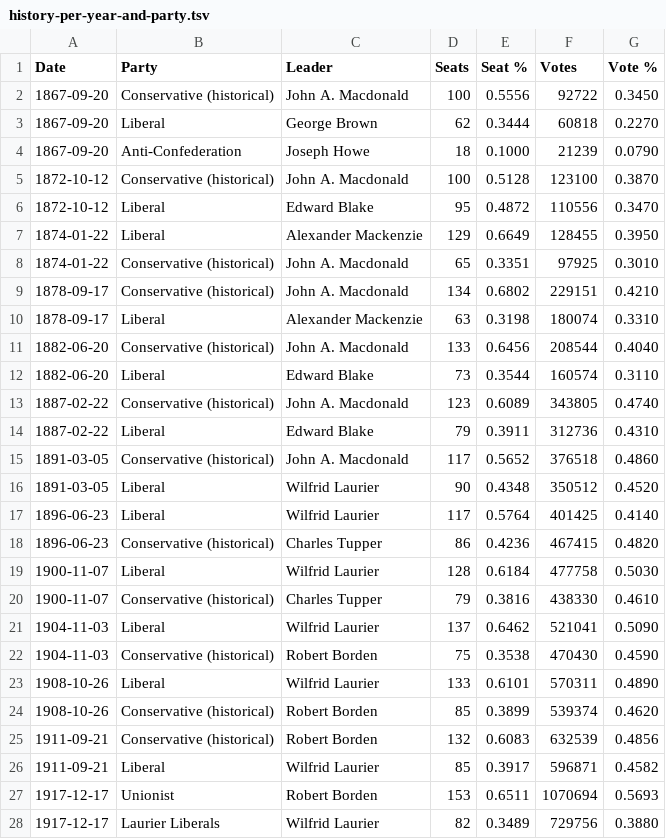
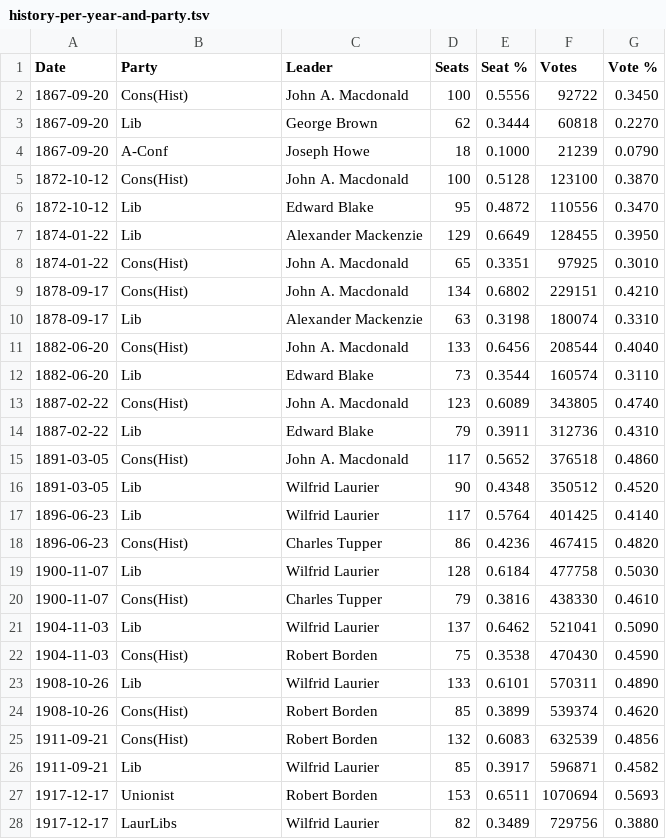
Before and after one commit to bradbeattie/iscanadafair.ca, a TSV file: static/data/history-per-year-and-party.tsv, drawn as a sheet; only a part is shown; the diff covers the shown part only.

```diff
--- a/static/data/history-per-year-and-party.tsv
+++ b/static/data/history-per-year-and-party.tsv
@@ -1,28 +1,28 @@
 Date	Party	Leader	Seats	Seat %	Votes	Vote %
-1867-09-20	Conservative (historical)	John A. Macdonald	100	0.5556	92722	0.3450
-1867-09-20	Liberal	George Brown	62	0.3444	60818	0.2270
-1867-09-20	Anti-Confederation	Joseph Howe	18	0.1000	21239	0.0790
-1872-10-12	Conservative (historical)	John A. Macdonald	100	0.5128	123100	0.3870
-1872-10-12	Liberal	Edward Blake	95	0.4872	110556	0.3470
-1874-01-22	Liberal	Alexander Mackenzie	129	0.6649	128455	0.3950
-1874-01-22	Conservative (historical)	John A. Macdonald	65	0.3351	97925	0.3010
-1878-09-17	Conservative (historical)	John A. Macdonald	134	0.6802	229151	0.4210
-1878-09-17	Liberal	Alexander Mackenzie	63	0.3198	180074	0.3310
-1882-06-20	Conservative (historical)	John A. Macdonald	133	0.6456	208544	0.4040
-1882-06-20	Liberal	Edward Blake	73	0.3544	160574	0.3110
-1887-02-22	Conservative (historical)	John A. Macdonald	123	0.6089	343805	0.4740
-1887-02-22	Liberal	Edward Blake	79	0.3911	312736	0.4310
-1891-03-05	Conservative (historical)	John A. Macdonald	117	0.5652	376518	0.4860
-1891-03-05	Liberal	Wilfrid Laurier	90	0.4348	350512	0.4520
-1896-06-23	Liberal	Wilfrid Laurier	117	0.5764	401425	0.4140
-1896-06-23	Conservative (historical)	Charles Tupper	86	0.4236	467415	0.4820
-1900-11-07	Liberal	Wilfrid Laurier	128	0.6184	477758	0.5030
-1900-11-07	Conservative (historical)	Charles Tupper	79	0.3816	438330	0.4610
-1904-11-03	Liberal	Wilfrid Laurier	137	0.6462	521041	0.5090
-1904-11-03	Conservative (historical)	Robert Borden	75	0.3538	470430	0.4590
-1908-10-26	Liberal	Wilfrid Laurier	133	0.6101	570311	0.4890
-1908-10-26	Conservative (historical)	Robert Borden	85	0.3899	539374	0.4620
-1911-09-21	Conservative (historical)	Robert Borden	132	0.6083	632539	0.4856
-1911-09-21	Liberal	Wilfrid Laurier	85	0.3917	596871	0.4582
+1867-09-20	Cons(Hist)	John A. Macdonald	100	0.5556	92722	0.3450
+1867-09-20	Lib	George Brown	62	0.3444	60818	0.2270
+1867-09-20	A-Conf	Joseph Howe	18	0.1000	21239	0.0790
+1872-10-12	Cons(Hist)	John A. Macdonald	100	0.5128	123100	0.3870
+1872-10-12	Lib	Edward Blake	95	0.4872	110556	0.3470
+1874-01-22	Lib	Alexander Mackenzie	129	0.6649	128455	0.3950
+1874-01-22	Cons(Hist)	John A. Macdonald	65	0.3351	97925	0.3010
+1878-09-17	Cons(Hist)	John A. Macdonald	134	0.6802	229151	0.4210
+1878-09-17	Lib	Alexander Mackenzie	63	0.3198	180074	0.3310
+1882-06-20	Cons(Hist)	John A. Macdonald	133	0.6456	208544	0.4040
+1882-06-20	Lib	Edward Blake	73	0.3544	160574	0.3110
+1887-02-22	Cons(Hist)	John A. Macdonald	123	0.6089	343805	0.4740
+1887-02-22	Lib	Edward Blake	79	0.3911	312736	0.4310
+1891-03-05	Cons(Hist)	John A. Macdonald	117	0.5652	376518	0.4860
+1891-03-05	Lib	Wilfrid Laurier	90	0.4348	350512	0.4520
+1896-06-23	Lib	Wilfrid Laurier	117	0.5764	401425	0.4140
+1896-06-23	Cons(Hist)	Charles Tupper	86	0.4236	467415	0.4820
+1900-11-07	Lib	Wilfrid Laurier	128	0.6184	477758	0.5030
+1900-11-07	Cons(Hist)	Charles Tupper	79	0.3816	438330	0.4610
+1904-11-03	Lib	Wilfrid Laurier	137	0.6462	521041	0.5090
+1904-11-03	Cons(Hist)	Robert Borden	75	0.3538	470430	0.4590
+1908-10-26	Lib	Wilfrid Laurier	133	0.6101	570311	0.4890
+1908-10-26	Cons(Hist)	Robert Borden	85	0.3899	539374	0.4620
+1911-09-21	Cons(Hist)	Robert Borden	132	0.6083	632539	0.4856
+1911-09-21	Lib	Wilfrid Laurier	85	0.3917	596871	0.4582
 1917-12-17	Unionist	Robert Borden	153	0.6511	1070694	0.5693
-1917-12-17	Laurier Liberals	Wilfrid Laurier	82	0.3489	729756	0.3880
+1917-12-17	LaurLibs	Wilfrid Laurier	82	0.3489	729756	0.3880
```
Also changed, not shown: 63 edited cells elsewhere in this file, 2 other files.
